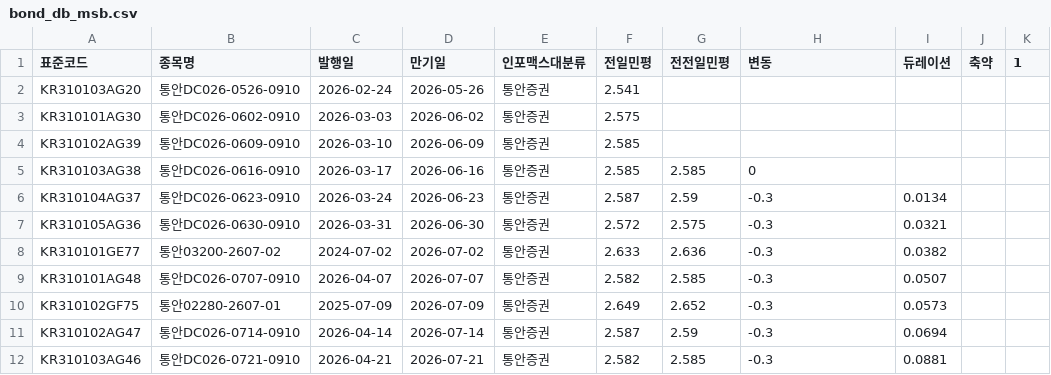
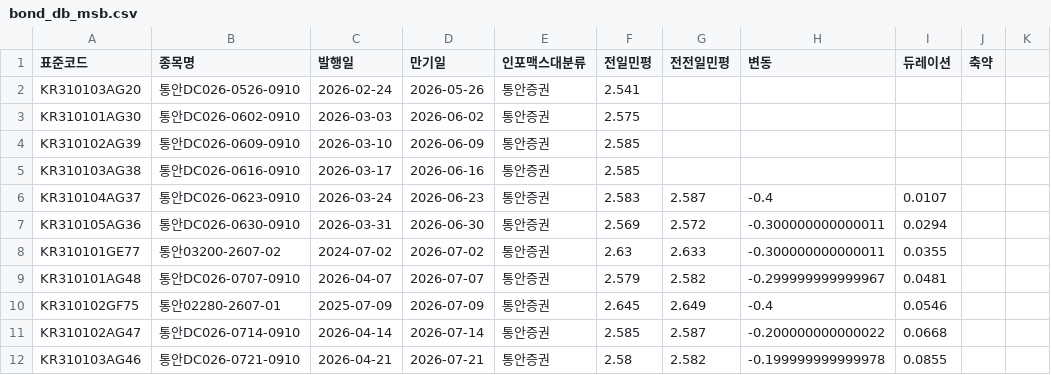
Before and after one commit to kriskang02-max/market_db_dashboard, a CSV file: bond_db_msb.csv, drawn as a sheet; only a part is shown; the diff covers the shown part only; the diff names each change by its address in the sheet, - before the commit and + after, or states it on an @@ line.

```diff
--- a/bond_db_msb.csv
+++ b/bond_db_msb.csv
-K1: 1
+K1: (empty)
-G5 (전전일민평): 2.585
+G5 (전전일민평): (empty)
-H5 (변동): 0
+H5 (변동): (empty)
-F6 (전일민평): 2.587
+F6 (전일민평): 2.583
-G6 (전전일민평): 2.59
+G6 (전전일민평): 2.587
-H6 (변동): -0.3
+H6 (변동): -0.4
-I6 (듀레이션): 0.0134
+I6 (듀레이션): 0.0107
-F7 (전일민평): 2.572
+F7 (전일민평): 2.569
-G7 (전전일민평): 2.575
+G7 (전전일민평): 2.572
-H7:H8 (변동): -0.3
+H7:H8 (변동): -0.300000000000011
-I7 (듀레이션): 0.0321
+I7 (듀레이션): 0.0294
-F8 (전일민평): 2.633
+F8 (전일민평): 2.63
-G8 (전전일민평): 2.636
+G8 (전전일민평): 2.633
-I8 (듀레이션): 0.0382
+I8 (듀레이션): 0.0355
-F9 (전일민평): 2.582
+F9 (전일민평): 2.579
-G9 (전전일민평): 2.585
+G9 (전전일민평): 2.582
-H9 (변동): -0.3
+H9 (변동): -0.299999999999967
-I9 (듀레이션): 0.0507
+I9 (듀레이션): 0.0481
-F10 (전일민평): 2.649
+F10 (전일민평): 2.645
-G10 (전전일민평): 2.652
+G10 (전전일민평): 2.649
-H10 (변동): -0.3
+H10 (변동): -0.4
-I10 (듀레이션): 0.0573
+I10 (듀레이션): 0.0546
-F11 (전일민평): 2.587
+F11 (전일민평): 2.585
-G11 (전전일민평): 2.59
+G11 (전전일민평): 2.587
-H11 (변동): -0.3
+H11 (변동): -0.200000000000022
-I11 (듀레이션): 0.0694
+I11 (듀레이션): 0.0668
-F12 (전일민평): 2.582
+F12 (전일민평): 2.58
-G12 (전전일민평): 2.585
+G12 (전전일민평): 2.582
-H12 (변동): -0.3
+H12 (변동): -0.199999999999978
-I12 (듀레이션): 0.0881
+I12 (듀레이션): 0.0855
```
Also changed, not shown: 96 edited cells elsewhere in this file, bond_db_ktb.csv, 3 other files.
